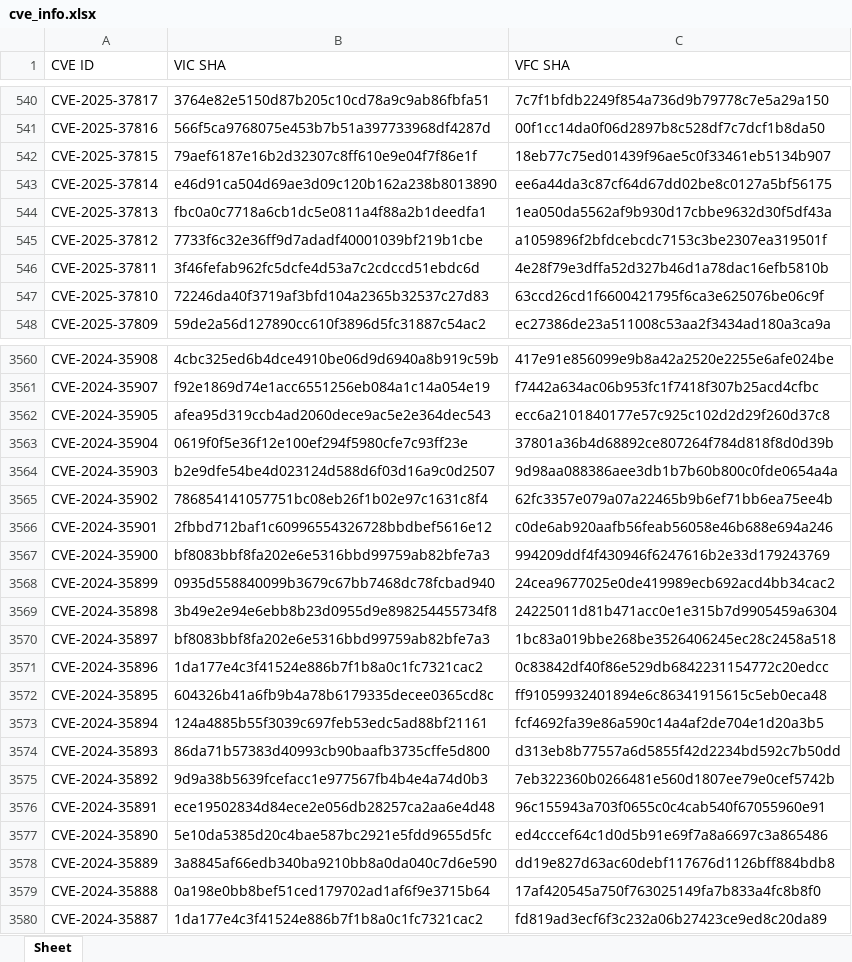
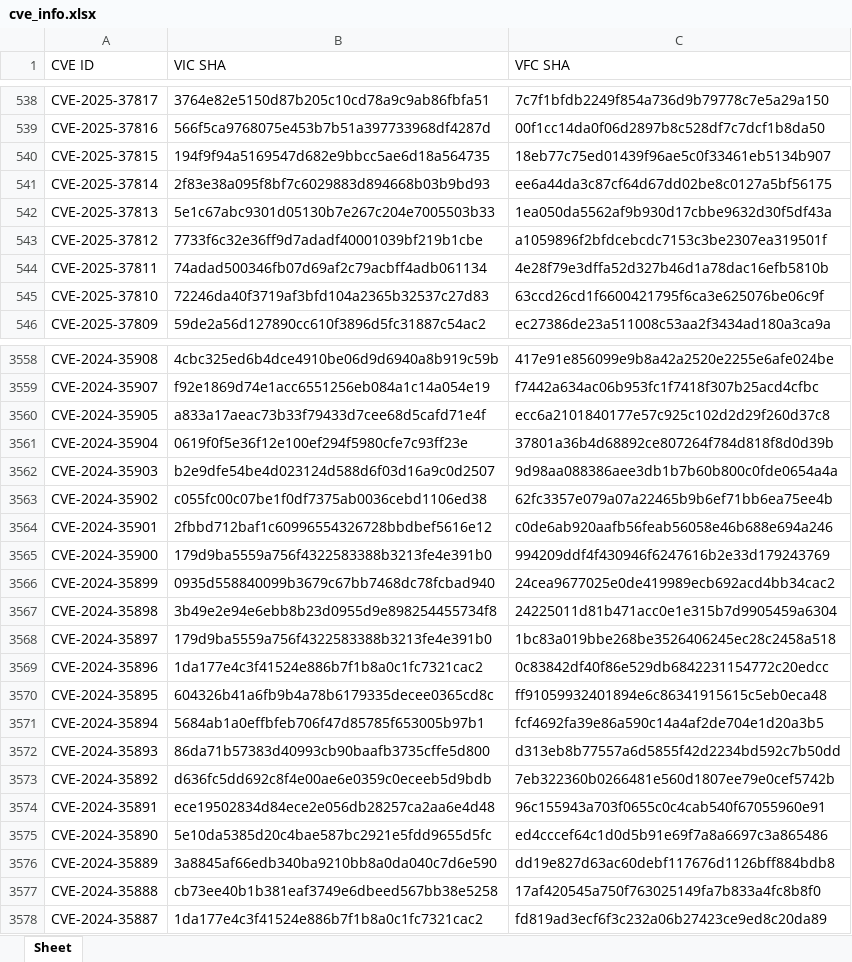
Before and after one commit to qiyuanyu0602/Evaluating_SZZ_Algorithms, an Excel workbook: cvecrawler/result/cve_info.xlsx, sheet Sheet, drawn as a sheet; only a part is shown, gaps mark what is left out; values as stored, in another font and other column widths than the file's, no borders; addresses are those after the commit; the diff covers the shown part only; the diff names each change by its address in the sheet, - before the commit and + after, or states it on an @@ line.

```diff
--- a/cvecrawler/result/cve_info.xlsx (sheet Sheet)
+++ b/cvecrawler/result/cve_info.xlsx (sheet Sheet)
-B540 (VIC SHA): 79aef6187e16b2d32307c8ff610e9e04f7f86e1f
+B540 (VIC SHA): 194f9f94a5169547d682e9bbcc5ae6d18a564735
-B541 (VIC SHA): e46d91ca504d69ae3d09c120b162a238b8013890
+B541 (VIC SHA): 2f83e38a095f8bf7c6029883d894668b03b9bd93
-B542 (VIC SHA): fbc0a0c7718a6cb1dc5e0811a4f88a2b1deedfa1
+B542 (VIC SHA): 5e1c67abc9301d05130b7e267c204e7005503b33
-B544 (VIC SHA): 3f46fefab962fc5dcfe4d53a7c2cdccd51ebdc6d
+B544 (VIC SHA): 74adad500346fb07d69af2c79acbff4adb061134
-B3560 (VIC SHA): afea95d319ccb4ad2060dece9ac5e2e364dec543
+B3560 (VIC SHA): a833a17aeac73b33f79433d7cee68d5cafd71e4f
-B3563 (VIC SHA): 786854141057751bc08eb26f1b02e97c1631c8f4
+B3563 (VIC SHA): c055fc00c07be1f0df7375ab0036cebd1106ed38
-B3565 (VIC SHA): bf8083bbf8fa202e6e5316bbd99759ab82bfe7a3
+B3565 (VIC SHA): 179d9ba5559a756f4322583388b3213fe4e391b0
-B3568 (VIC SHA): bf8083bbf8fa202e6e5316bbd99759ab82bfe7a3
+B3568 (VIC SHA): 179d9ba5559a756f4322583388b3213fe4e391b0
-B3571 (VIC SHA): 124a4885b55f3039c697feb53edc5ad88bf21161
+B3571 (VIC SHA): 5684ab1a0effbfeb706f47d85785f653005b97b1
-B3573 (VIC SHA): 9d9a38b5639fcefacc1e977567fb4b4e4a74d0b3
+B3573 (VIC SHA): d636fc5dd692c8f4e00ae6e0359c0eceeb5d9bdb
-B3577 (VIC SHA): 0a198e0bb8bef51ced179702ad1af6f9e3715b64
+B3577 (VIC SHA): cb73ee40b1b381eaf3749e6dbeed567bb38e5258
```
Also changed, not shown: 9 removed rows and 672 edited cells elsewhere in this sheet, 5 other files.
